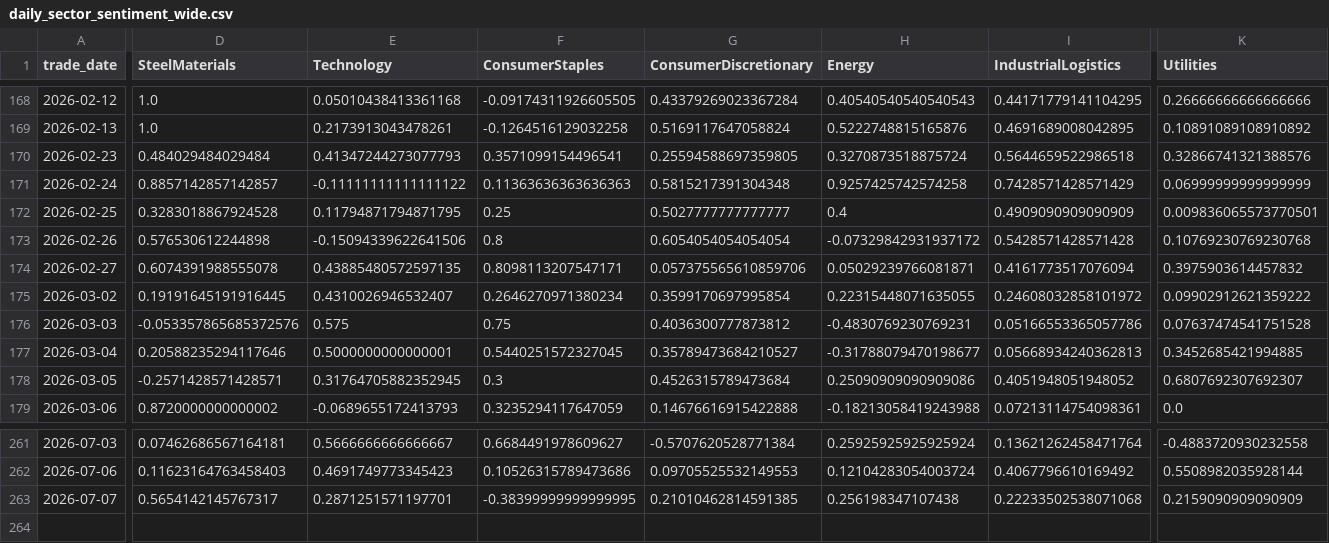
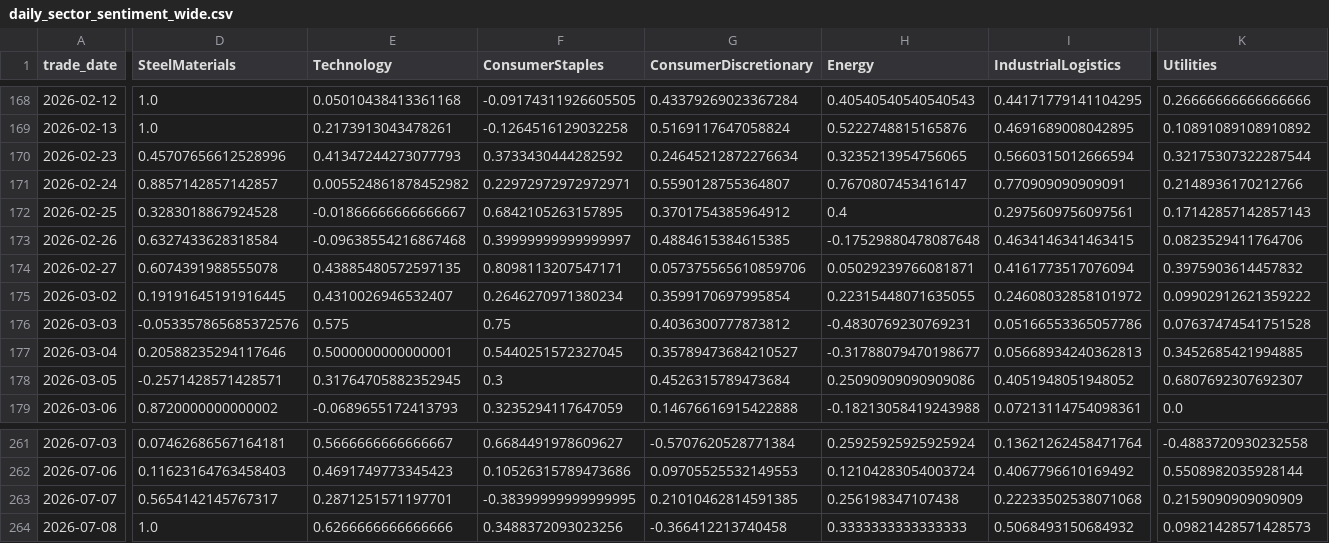
Before and after one commit to doanminhhieu14052005-sketch/News-driven-stock, a CSV file: data/processed/daily_sector_sentiment_wide.csv, drawn as a sheet; only a part is shown, gaps mark what is left out; rows hold the shown columns only; the diff covers the shown part only; the diff names each change by its address in the sheet, - before the commit and + after, or states it on an @@ line.

```diff
--- a/data/processed/daily_sector_sentiment_wide.csv
+++ b/data/processed/daily_sector_sentiment_wide.csv
-D170 (SteelMaterials): 0.484029484029484
+D170 (SteelMaterials): 0.45707656612528996
-F170 (ConsumerStaples): 0.3571099154496541
+F170 (ConsumerStaples): 0.3733430444282592
-G170 (ConsumerDiscretionary): 0.25594588697359805
+G170 (ConsumerDiscretionary): 0.24645212872276634
-H170 (Energy): 0.3270873518875724
+H170 (Energy): 0.3235213954756065
-I170 (IndustrialLogistics): 0.5644659522986518
+I170 (IndustrialLogistics): 0.5660315012666594
-K170 (Utilities): 0.32866741321388576
+K170 (Utilities): 0.32175307322287544
-E171 (Technology): -0.11111111111111122
+E171 (Technology): 0.005524861878452982
-F171 (ConsumerStaples): 0.11363636363636363
+F171 (ConsumerStaples): 0.22972972972972971
-G171 (ConsumerDiscretionary): 0.5815217391304348
+G171 (ConsumerDiscretionary): 0.5590128755364807
-H171 (Energy): 0.9257425742574258
+H171 (Energy): 0.7670807453416147
-I171 (IndustrialLogistics): 0.7428571428571429
+I171 (IndustrialLogistics): 0.770909090909091
-K171 (Utilities): 0.06999999999999999
+K171 (Utilities): 0.2148936170212766
-E172 (Technology): 0.11794871794871795
+E172 (Technology): -0.01866666666666667
-F172 (ConsumerStaples): 0.25
+F172 (ConsumerStaples): 0.6842105263157895
-G172 (ConsumerDiscretionary): 0.5027777777777777
+G172 (ConsumerDiscretionary): 0.3701754385964912
-I172 (IndustrialLogistics): 0.4909090909090909
+I172 (IndustrialLogistics): 0.2975609756097561
-K172 (Utilities): 0.009836065573770501
+K172 (Utilities): 0.17142857142857143
-D173 (SteelMaterials): 0.576530612244898
+D173 (SteelMaterials): 0.6327433628318584
-E173 (Technology): -0.15094339622641506
+E173 (Technology): -0.09638554216867468
-F173 (ConsumerStaples): 0.8
+F173 (ConsumerStaples): 0.39999999999999997
-G173 (ConsumerDiscretionary): 0.6054054054054054
+G173 (ConsumerDiscretionary): 0.4884615384615385
-H173 (Energy): -0.07329842931937172
+H173 (Energy): -0.17529880478087648
-I173 (IndustrialLogistics): 0.5428571428571428
+I173 (IndustrialLogistics): 0.4634146341463415
-K173 (Utilities): 0.10769230769230768
+K173 (Utilities): 0.0823529411764706
+row 264: 2026-07-08 | 1.0 | 0.6266666666666666 | 0.3488372093023256 | -0.366412213740458 | 0.3333333333333333 | 0.5068493150684932 | 0.09821428571428573
```
Also changed, not shown: 4 edited cells elsewhere in this file, VNStock/data/processed/daily_sector_price_long.csv, VNStock/data/processed/daily_sector_price_wide.csv, 16 other files.
